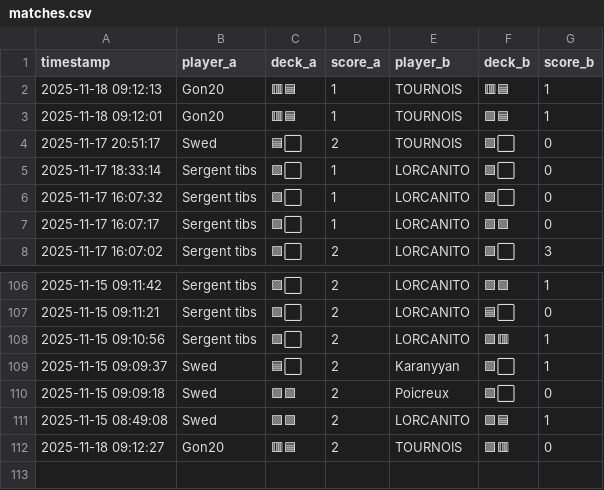
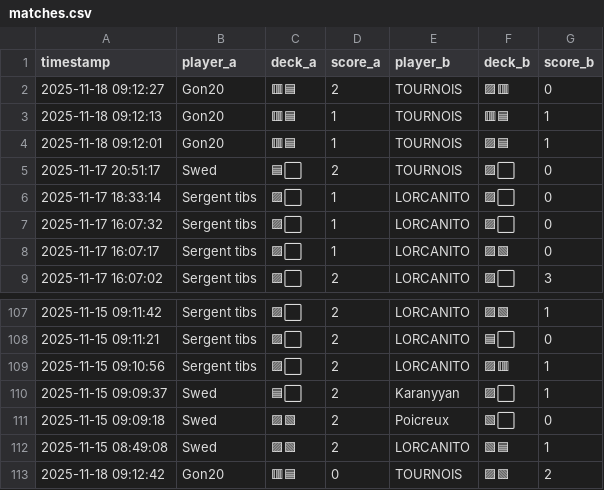
Before and after one commit to michaelbelcas-arch/site-eclypse, a CSV file: matches.csv, drawn as a sheet; only a part is shown, gaps mark what is left out.

Commit message:
Update matches.csv depuis l'app Streamlit

```diff
--- a/matches.csv
+++ b/matches.csv
@@ -1,2 +1,3 @@
 timestamp,player_a,deck_a,score_a,player_b,deck_b,score_b
+2025-11-18 09:12:27,Gon20,🟥🟦,2,TOURNOIS,🟪🟥,0
 2025-11-18 09:12:13,Gon20,🟥🟦,1,TOURNOIS,🟥🟦,1
@@ -111,2 +112,2 @@ timestamp,player_a,deck_a,score_a,player_b,deck_b,score_b
 2025-11-15 08:49:08,Swed,🟪🟩,2,LORCANITO,🟩🟦,1
-2025-11-18 09:12:27,Gon20,🟥🟦,2,TOURNOIS,🟪🟥,0
+2025-11-18 09:12:42,Gon20,🟥🟦,0,TOURNOIS,🟪🟩,2
```
